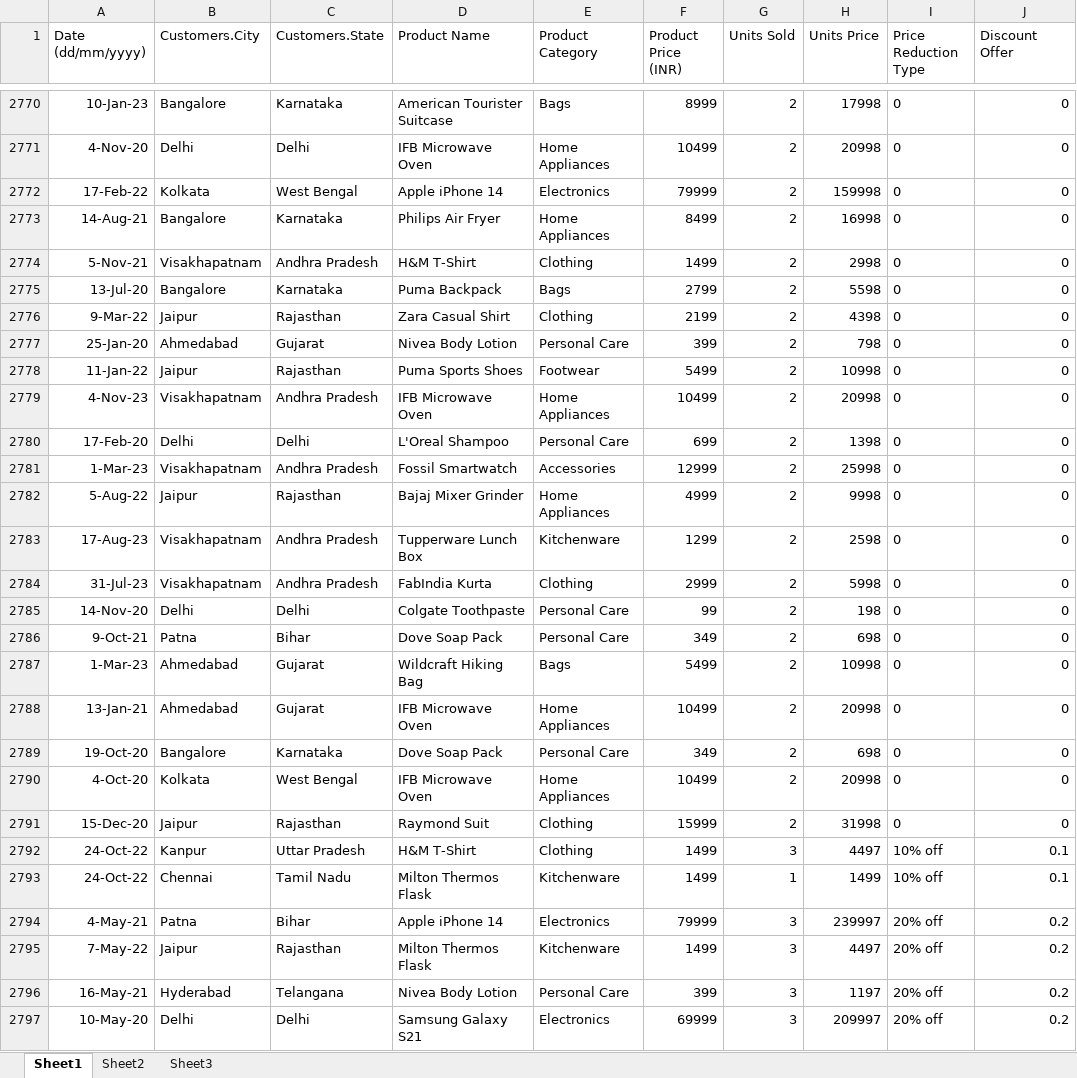
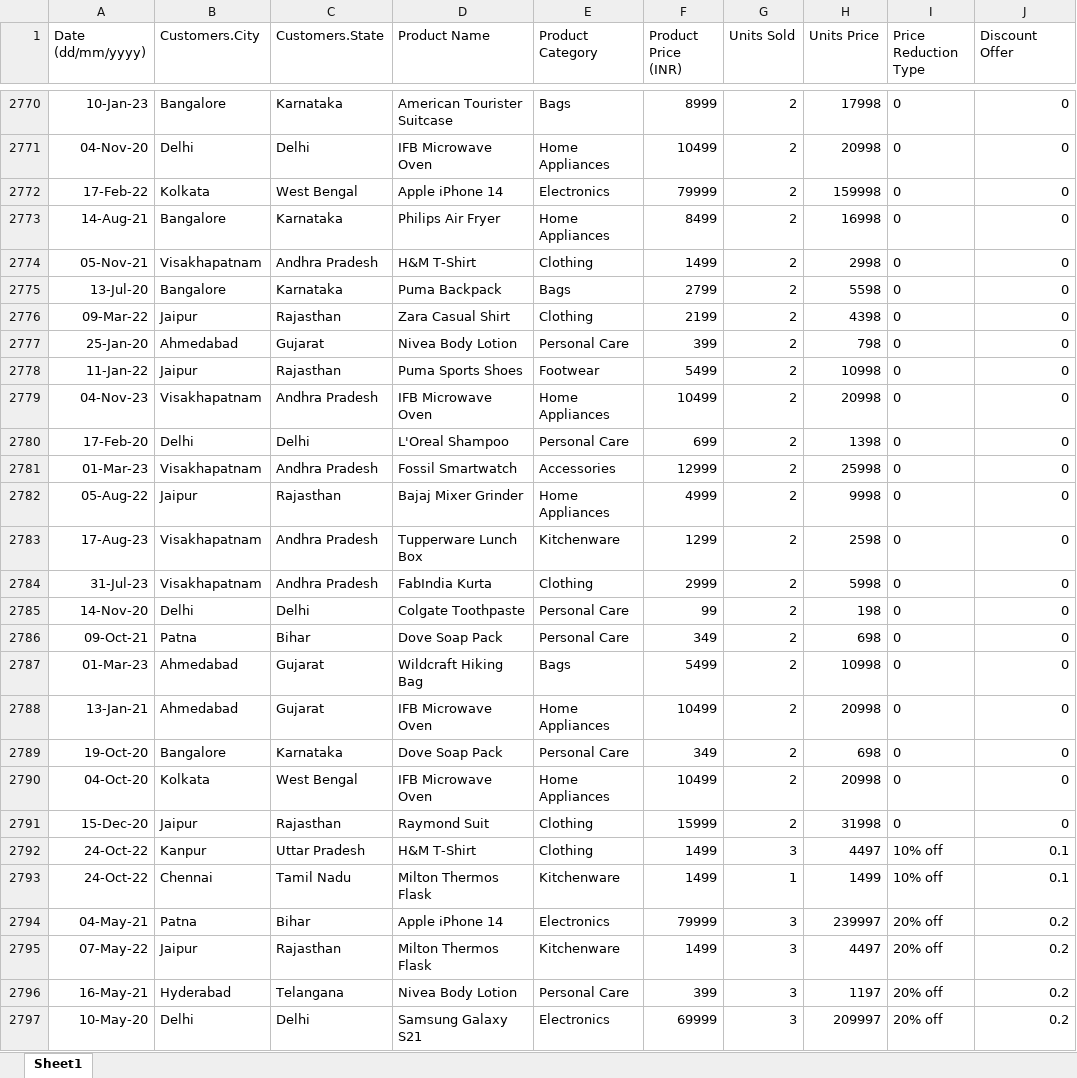
Before and after one commit to SAKSHISAAHU/Data_Analytics, an Excel workbook: 15.projects/2.powerBI_prj/clean data.xlsx, sheet Sheet1, drawn as a sheet; only a part is shown, gaps mark what is left out; values as stored, in another font and other column widths than the file's, no borders; the diff covers the shown part only; the diff names each change by its address in the sheet, - before the commit and + after, or states it on an @@ line.

```diff
--- a/15.projects/2.powerBI_prj/clean data.xlsx (sheet Sheet1)
+++ b/15.projects/2.powerBI_prj/clean data.xlsx (sheet Sheet1)
-sheet tab: Sheet2
-sheet tab: Sheet3
-A2771 (Date (dd/mm/yyyy)): 4-Nov-20
+A2771 (Date (dd/mm/yyyy)): 04-Nov-20
-A2774 (Date (dd/mm/yyyy)): 5-Nov-21
+A2774 (Date (dd/mm/yyyy)): 05-Nov-21
-A2776 (Date (dd/mm/yyyy)): 9-Mar-22
+A2776 (Date (dd/mm/yyyy)): 09-Mar-22
-A2779 (Date (dd/mm/yyyy)): 4-Nov-23
+A2779 (Date (dd/mm/yyyy)): 04-Nov-23
-A2781 (Date (dd/mm/yyyy)): 1-Mar-23
+A2781 (Date (dd/mm/yyyy)): 01-Mar-23
-A2782 (Date (dd/mm/yyyy)): 5-Aug-22
+A2782 (Date (dd/mm/yyyy)): 05-Aug-22
-A2786 (Date (dd/mm/yyyy)): 9-Oct-21
+A2786 (Date (dd/mm/yyyy)): 09-Oct-21
-A2787 (Date (dd/mm/yyyy)): 1-Mar-23
+A2787 (Date (dd/mm/yyyy)): 01-Mar-23
-A2790 (Date (dd/mm/yyyy)): 4-Oct-20
+A2790 (Date (dd/mm/yyyy)): 04-Oct-20
-A2794 (Date (dd/mm/yyyy)): 4-May-21
+A2794 (Date (dd/mm/yyyy)): 04-May-21
-A2795 (Date (dd/mm/yyyy)): 7-May-22
+A2795 (Date (dd/mm/yyyy)): 07-May-22
```
Also changed, not shown: 1023 edited cells elsewhere in this sheet, 1 other file.
